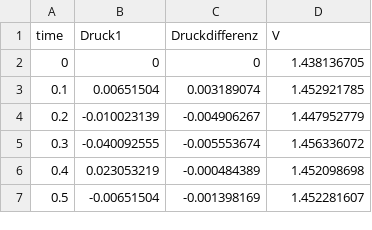
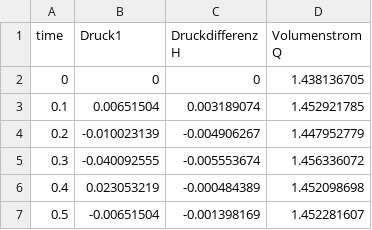
Before and after one commit to marionas01/MTUE_HeartPumps, a CSV file: radial_pump/Kontinuierlich_HM3.csv, drawn as a sheet; only a part is shown.

```diff
--- a/radial_pump/Kontinuierlich_HM3.csv
+++ b/radial_pump/Kontinuierlich_HM3.csv
@@ -1,2 +1,2 @@
-time,Druck1,Druckdifferenz,V
+time,Druck1,Druckdifferenz H,Volumenstrom Q
 0,0,0,1.438136705
```
Also changed, not shown: radial_pump/Pulsatil_4000rpm.csv, radial_pump/Pulsatil_6000rpm.csv, 3 other files.
